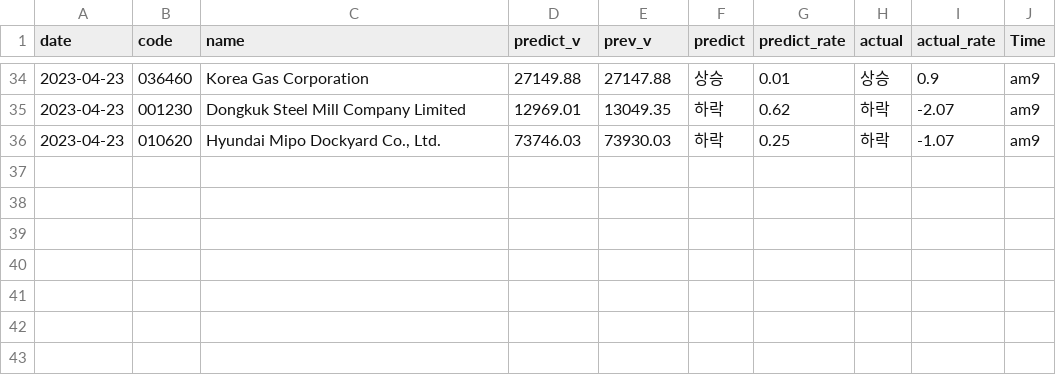
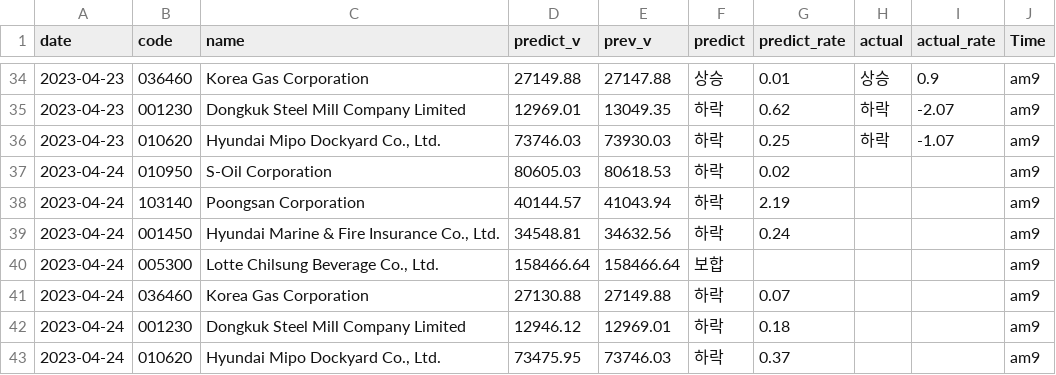
Before and after one commit to jinyoung09/stockpredict, a CSV file: predict.csv, drawn as a sheet; only a part is shown, gaps mark what is left out; the diff names each change by its address in the sheet, - before the commit and + after, or states it on an @@ line.

```diff
--- a/predict.csv
+++ b/predict.csv
+row 37: 2023-04-24 | 010950 | S-Oil Corporation | 80605.03 | 80618.53 | 하락 | 0.02 |  |  | am9
+row 38: 2023-04-24 | 103140 | Poongsan Corporation | 40144.57 | 41043.94 | 하락 | 2.19 |  |  | am9
+row 39: 2023-04-24 | 001450 | Hyundai Marine & Fire Insurance Co., Ltd. | 34548.81 | 34632.56 | 하락 | 0.24 |  |  | am9
+row 40: 2023-04-24 | 005300 | Lotte Chilsung Beverage Co., Ltd. | 158466.64 | 158466.64 | 보합 |  |  |  | am9
+row 41: 2023-04-24 | 036460 | Korea Gas Corporation | 27130.88 | 27149.88 | 하락 | 0.07 |  |  | am9
+row 42: 2023-04-24 | 001230 | Dongkuk Steel Mill Company Limited | 12946.12 | 12969.01 | 하락 | 0.18 |  |  | am9
+row 43: 2023-04-24 | 010620 | Hyundai Mipo Dockyard Co., Ltd. | 73475.95 | 73746.03 | 하락 | 0.37 |  |  | am9
```
Also changed, not shown: data.csv, 1 other file.
